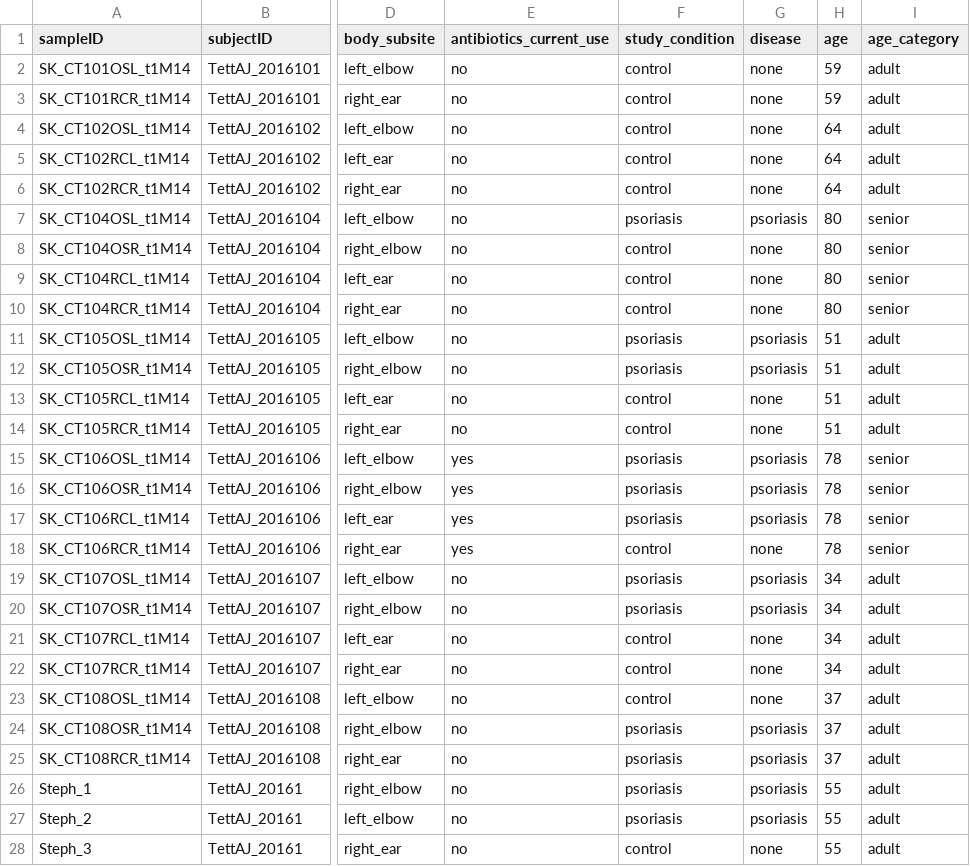
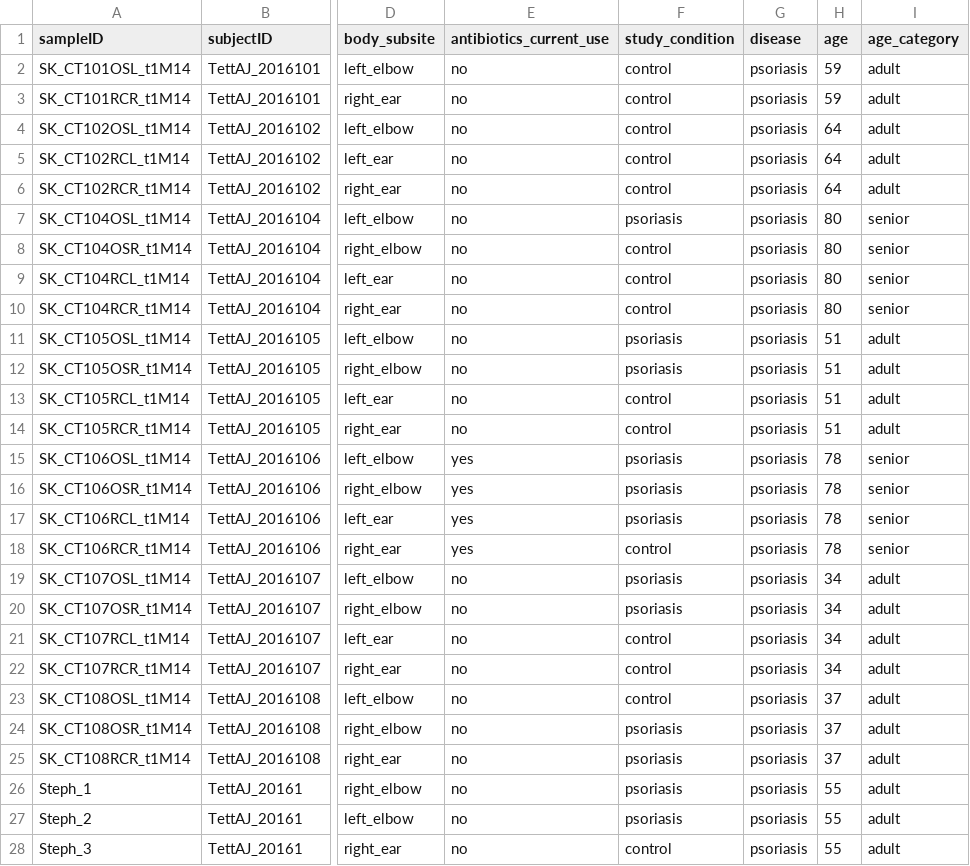
Before and after one commit to waldronlab/curatedMetagenomicDataCuration, a TSV file: inst/curated/TettAJ_2016/TettAJ_2016_metadata.tsv, drawn as a sheet; only a part is shown, gaps mark what is left out; the diff covers the shown part only; the diff names each change by its address in the sheet, - before the commit and + after, or states it on an @@ line.

Commit message:
updated TettAJ_2016

```diff
--- a/inst/curated/TettAJ_2016/TettAJ_2016_metadata.tsv
+++ b/inst/curated/TettAJ_2016/TettAJ_2016_metadata.tsv
-G2:G6 (disease): none
+G2:G6 (disease): psoriasis
-G8:G10 (disease): none
+G8:G10 (disease): psoriasis
-G13:G14 (disease): none
+G13:G14 (disease): psoriasis
-G18 (disease): none
+G18 (disease): psoriasis
-G21:G23 (disease): none
+G21:G23 (disease): psoriasis
-G28 (disease): none
+G28 (disease): psoriasis
```
Also changed, not shown: 33 edited cells elsewhere in this file.
